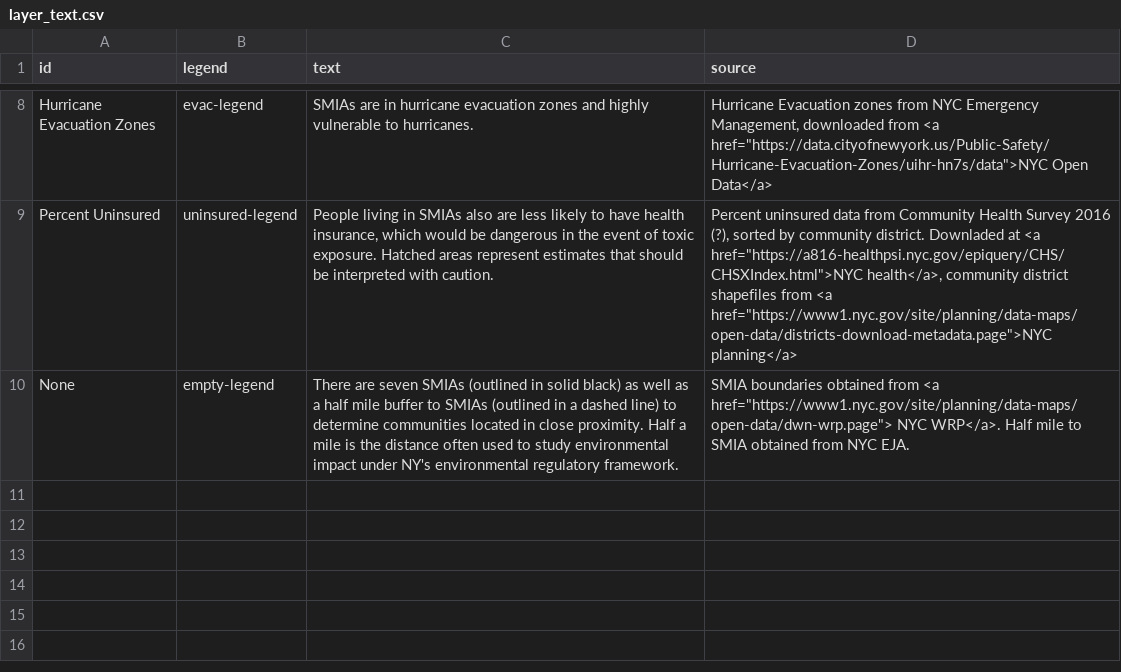
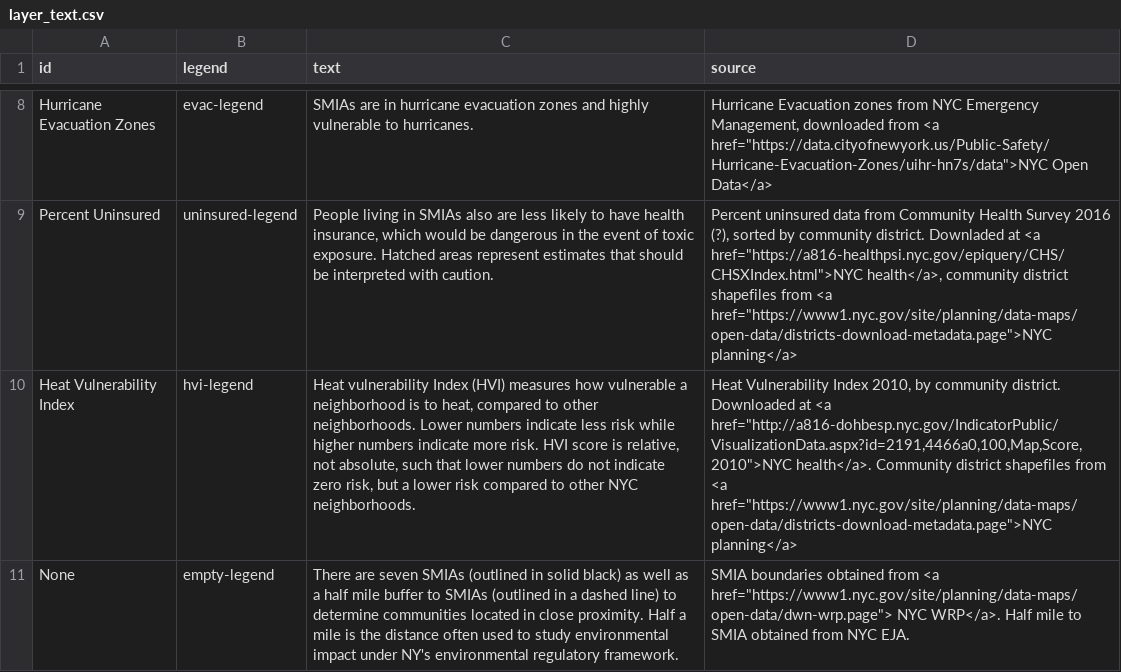
Before and after one commit to ScAAN/waterfrontmap, a CSV file: Processing/Text/layer_text.csv, drawn as a sheet; only a part is shown, gaps mark what is left out; the diff names each change by its address in the sheet, - before the commit and + after, or states it on an @@ line.

```diff
--- a/Processing/Text/layer_text.csv
+++ b/Processing/Text/layer_text.csv
+row 10: Heat Vulnerability Index | hvi-legend | Heat vulnerability Index (HVI) measures how vulnerable a neighborhood is to heat, compared to other neighborhoods. Lower numbers indicate less risk while higher numbers indicate more risk. HVI score is relative, not absolute, such that lower numbers do not indicate zero risk, but a lower risk compared to other NYC neighborhoods. | Heat Vulnerability Index 2010, by community district. Downloaded at <a href="http://a816-dohbesp.nyc.gov/IndicatorPublic/VisualizationData.aspx?id=2191,4466a0,100,Map,Score,2010">NYC health</a>. Community district shapefiles from <a href="https://www1.nyc.gov/site/planning/data-maps/open-data/districts-download-metadata.page">NYC planning</a>
```
Also changed, not shown: 7 other files.
